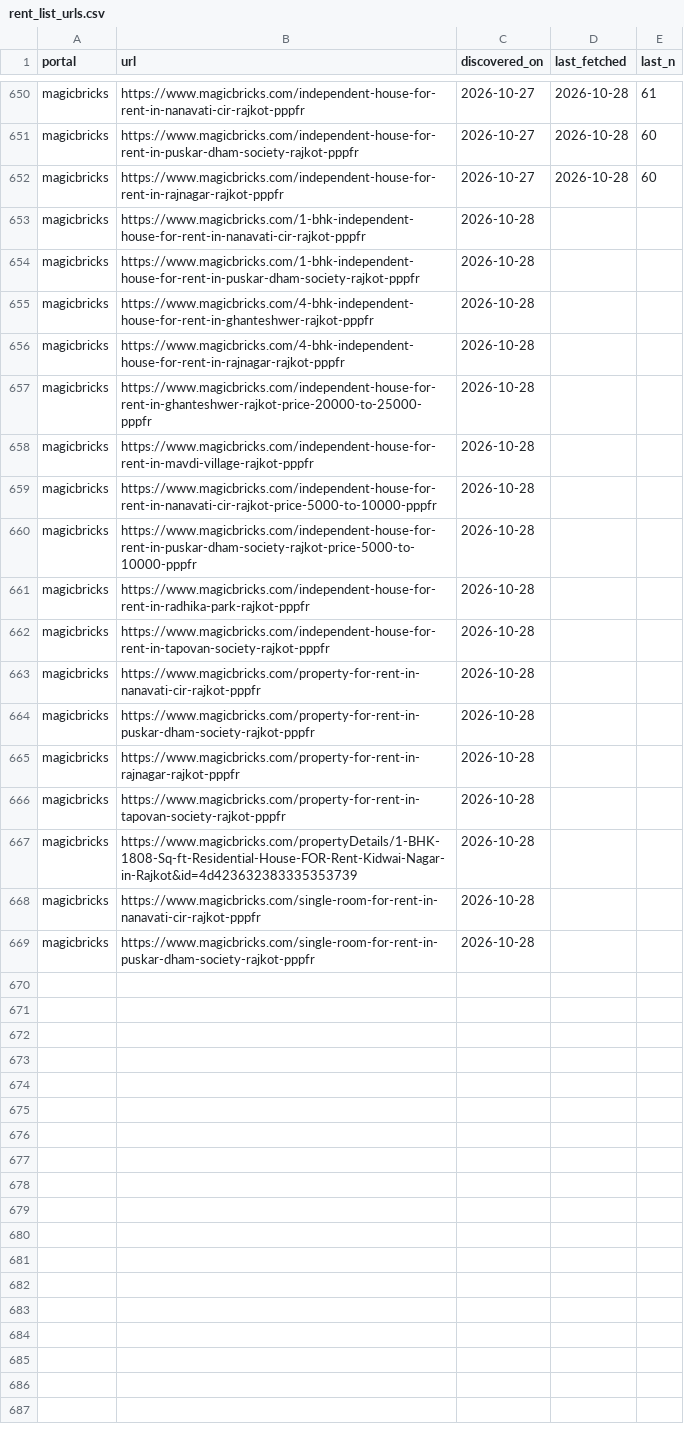
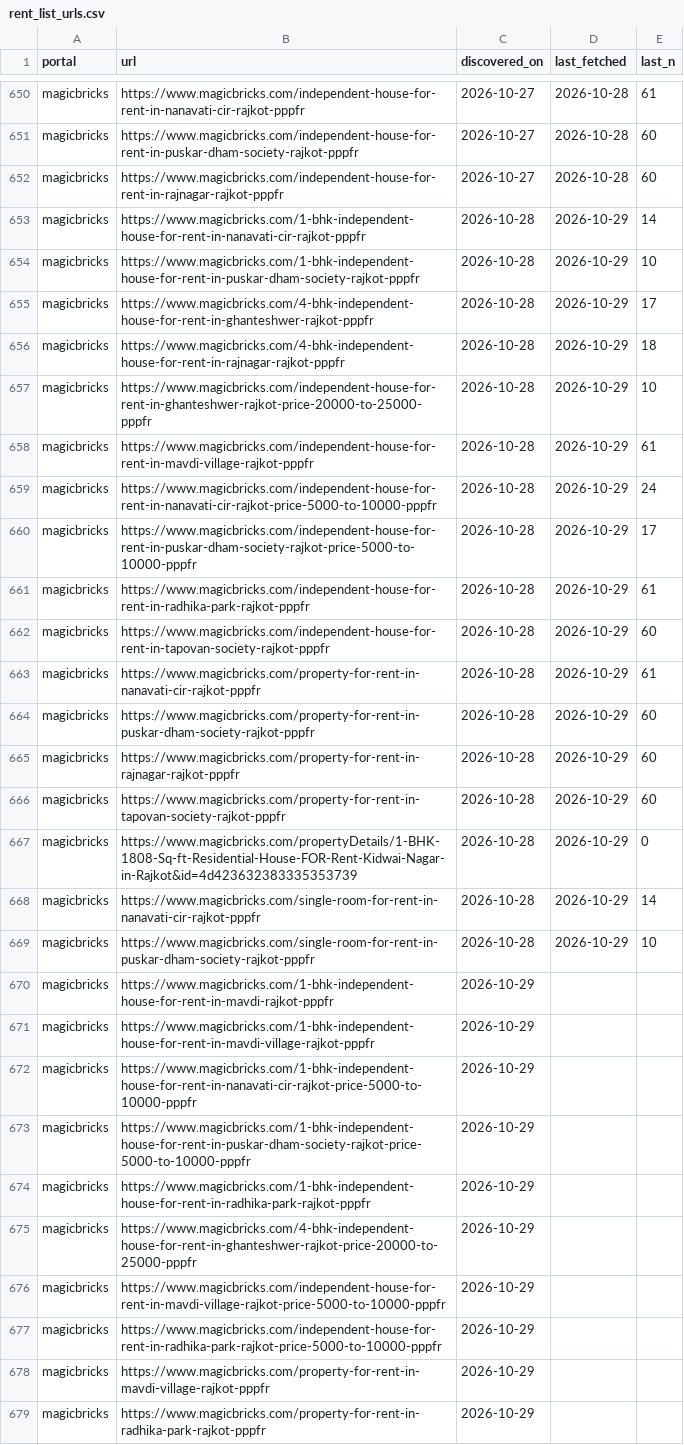
Before and after one commit to Nityahapani/rpi, a CSV file: data/rent_list_urls.csv, drawn as a sheet; only a part is shown, gaps mark what is left out; the diff covers the shown part only.

```diff
--- a/data/rent_list_urls.csv
+++ b/data/rent_list_urls.csv
@@ -652,18 +652,28 @@ magicbricks,https://www.magicbricks.com/independent-house-for-rent-in-puskar-dha
 magicbricks,https://www.magicbricks.com/independent-house-for-rent-in-rajnagar-rajkot-pppfr,2026-10-27,2026-10-28,60
-magicbricks,https://www.magicbricks.com/1-bhk-independent-house-for-rent-in-nanavati-cir-rajkot-pppfr,2026-10-28,,
-magicbricks,https://www.magicbricks.com/1-bhk-independent-house-for-rent-in-puskar-dham-society-rajkot-pppfr,2026-10-28,,
-magicbricks,https://www.magicbricks.com/4-bhk-independent-house-for-rent-in-ghanteshwer-rajkot-pppfr,2026-10-28,,
-magicbricks,https://www.magicbricks.com/4-bhk-independent-house-for-rent-in-rajnagar-rajkot-pppfr,2026-10-28,,
-magicbricks,https://www.magicbricks.com/independent-house-for-rent-in-ghanteshwer-rajkot-price-20000-to-25000-pppfr,2026-10-28,,
-magicbricks,https://www.magicbricks.com/independent-house-for-rent-in-mavdi-village-rajkot-pppfr,2026-10-28,,
-magicbricks,https://www.magicbricks.com/independent-house-for-rent-in-nanavati-cir-rajkot-price-5000-to-10000-pppfr,2026-10-28,,
-magicbricks,https://www.magicbricks.com/independent-house-for-rent-in-puskar-dham-society-rajkot-price-5000-to-10000-pppfr,2026-10-28,,
-magicbricks,https://www.magicbricks.com/independent-house-for-rent-in-radhika-park-rajkot-pppfr,2026-10-28,,
-magicbricks,https://www.magicbricks.com/independent-house-for-rent-in-tapovan-society-rajkot-pppfr,2026-10-28,,
-magicbricks,https://www.magicbricks.com/property-for-rent-in-nanavati-cir-rajkot-pppfr,2026-10-28,,
-magicbricks,https://www.magicbricks.com/property-for-rent-in-puskar-dham-society-rajkot-pppfr,2026-10-28,,
-magicbricks,https://www.magicbricks.com/property-for-rent-in-rajnagar-rajkot-pppfr,2026-10-28,,
-magicbricks,https://www.magicbricks.com/property-for-rent-in-tapovan-society-rajkot-pppfr,2026-10-28,,
-magicbricks,https://www.magicbricks.com/propertyDetails/1-BHK-1808-Sq-ft-Residential-House-FOR-Rent-Kidwai-Nagar-in-Rajkot&id=4d423632383335353739,2026-10-28,,
-magicbricks,https://www.magicbricks.com/single-room-for-rent-in-nanavati-cir-rajkot-pppfr,2026-10-28,,
-magicbricks,https://www.magicbricks.com/single-room-for-rent-in-puskar-dham-society-rajkot-pppfr,2026-10-28,,
+magicbricks,https://www.magicbricks.com/1-bhk-independent-house-for-rent-in-nanavati-cir-rajkot-pppfr,2026-10-28,2026-10-29,14
+magicbricks,https://www.magicbricks.com/1-bhk-independent-house-for-rent-in-puskar-dham-society-rajkot-pppfr,2026-10-28,2026-10-29,10
+magicbricks,https://www.magicbricks.com/4-bhk-independent-house-for-rent-in-ghanteshwer-rajkot-pppfr,2026-10-28,2026-10-29,17
+magicbricks,https://www.magicbricks.com/4-bhk-independent-house-for-rent-in-rajnagar-rajkot-pppfr,2026-10-28,2026-10-29,18
+magicbricks,https://www.magicbricks.com/independent-house-for-rent-in-ghanteshwer-rajkot-price-20000-to-25000-pppfr,2026-10-28,2026-10-29,10
+magicbricks,https://www.magicbricks.com/independent-house-for-rent-in-mavdi-village-rajkot-pppfr,2026-10-28,2026-10-29,61
+magicbricks,https://www.magicbricks.com/independent-house-for-rent-in-nanavati-cir-rajkot-price-5000-to-10000-pppfr,2026-10-28,2026-10-29,24
+magicbricks,https://www.magicbricks.com/independent-house-for-rent-in-puskar-dham-society-rajkot-price-5000-to-10000-pppfr,2026-10-28,2026-10-29,17
+magicbricks,https://www.magicbricks.com/independent-house-for-rent-in-radhika-park-rajkot-pppfr,2026-10-28,2026-10-29,61
+magicbricks,https://www.magicbricks.com/independent-house-for-rent-in-tapovan-society-rajkot-pppfr,2026-10-28,2026-10-29,60
+magicbricks,https://www.magicbricks.com/property-for-rent-in-nanavati-cir-rajkot-pppfr,2026-10-28,2026-10-29,61
+magicbricks,https://www.magicbricks.com/property-for-rent-in-puskar-dham-society-rajkot-pppfr,2026-10-28,2026-10-29,60
+magicbricks,https://www.magicbricks.com/property-for-rent-in-rajnagar-rajkot-pppfr,2026-10-28,2026-10-29,60
+magicbricks,https://www.magicbricks.com/property-for-rent-in-tapovan-society-rajkot-pppfr,2026-10-28,2026-10-29,60
+magicbricks,https://www.magicbricks.com/propertyDetails/1-BHK-1808-Sq-ft-Residential-House-FOR-Rent-Kidwai-Nagar-in-Rajkot&id=4d423632383335353739,2026-10-28,2026-10-29,0
+magicbricks,https://www.magicbricks.com/single-room-for-rent-in-nanavati-cir-rajkot-pppfr,2026-10-28,2026-10-29,14
+magicbricks,https://www.magicbricks.com/single-room-for-rent-in-puskar-dham-society-rajkot-pppfr,2026-10-28,2026-10-29,10
+magicbricks,https://www.magicbricks.com/1-bhk-independent-house-for-rent-in-mavdi-rajkot-pppfr,2026-10-29,,
+magicbricks,https://www.magicbricks.com/1-bhk-independent-house-for-rent-in-mavdi-village-rajkot-pppfr,2026-10-29,,
+magicbricks,https://www.magicbricks.com/1-bhk-independent-house-for-rent-in-nanavati-cir-rajkot-price-5000-to-10000-pppfr,2026-10-29,,
+magicbricks,https://www.magicbricks.com/1-bhk-independent-house-for-rent-in-puskar-dham-society-rajkot-price-5000-to-10000-pppfr,2026-10-29,,
+magicbricks,https://www.magicbricks.com/1-bhk-independent-house-for-rent-in-radhika-park-rajkot-pppfr,2026-10-29,,
+magicbricks,https://www.magicbricks.com/4-bhk-independent-house-for-rent-in-ghanteshwer-rajkot-price-20000-to-25000-pppfr,2026-10-29,,
+magicbricks,https://www.magicbricks.com/independent-house-for-rent-in-mavdi-village-rajkot-price-5000-to-10000-pppfr,2026-10-29,,
+magicbricks,https://www.magicbricks.com/independent-house-for-rent-in-radhika-park-rajkot-price-5000-to-10000-pppfr,2026-10-29,,
+magicbricks,https://www.magicbricks.com/property-for-rent-in-mavdi-village-rajkot-pppfr,2026-10-29,,
+magicbricks,https://www.magicbricks.com/property-for-rent-in-radhika-park-rajkot-pppfr,2026-10-29,,
```
Also changed, not shown: 3 added rows and 2 edited cells elsewhere in this file, data/mrp/jockey_events.csv, data/mrp_diary.csv, 18 other files.
